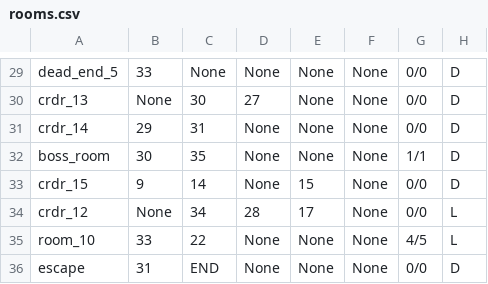
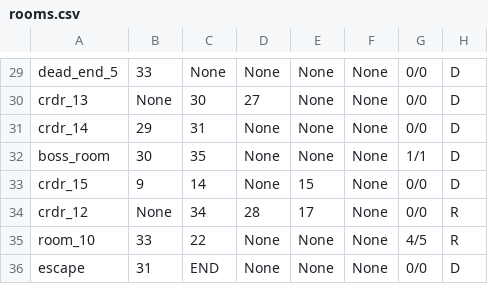
Before and after one commit to Saltssaumure/labyrinth, a CSV file: rooms.csv, drawn as a sheet; only a part is shown, gaps mark what is left out; the diff covers the shown part only.

```diff
--- a/rooms.csv
+++ b/rooms.csv
@@ -33,4 +33,4 @@ boss_room,30,35,None,None,None,1/1,D
 crdr_15,9,14,None,15,None,0/0,D
-crdr_12,None,34,28,17,None,0/0,L
-room_10,33,22,None,None,None,4/5,L
+crdr_12,None,34,28,17,None,0/0,R
+room_10,33,22,None,None,None,4/5,R
 escape,31,END,None,None,None,0/0,D
```
Also changed, not shown: 18 edited cells elsewhere in this file, 1 other file.
